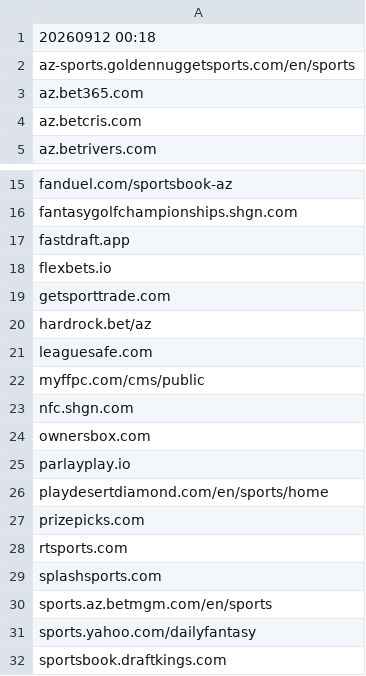
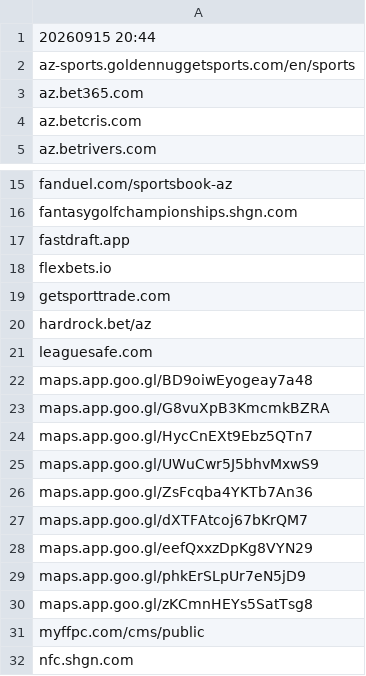
Before and after one commit to itsJustinCase/gamble-eagle, a CSV file: AZ.csv, drawn as a sheet; only a part is shown, gaps mark what is left out; the shorter side is filled out with more unchanged rows.

Commit message:
update AZ.csv

```diff
--- a/AZ.csv
+++ b/AZ.csv
@@ -1,2 +1,2 @@
-20260912 00:18
+20260915 20:44
 az-sports.goldennuggetsports.com/en/sports
@@ -21,2 +21,11 @@ hardrock.bet/az
 leaguesafe.com
+maps.app.goo.gl/BD9oiwEyogeay7a48
+maps.app.goo.gl/G8vuXpB3KmcmkBZRA
+maps.app.goo.gl/HycCnEXt9Ebz5QTn7
+maps.app.goo.gl/UWuCwr5J5bhvMxwS9
+maps.app.goo.gl/ZsFcqba4YKTb7An36
+maps.app.goo.gl/dXTFAtcoj67bKrQM7
+maps.app.goo.gl/eefQxxzDpKg8VYN29
+maps.app.goo.gl/phkErSLpUr7eN5jD9
+maps.app.goo.gl/zKCmnHEYs5SatTsg8
 myffpc.com/cms/public
```
